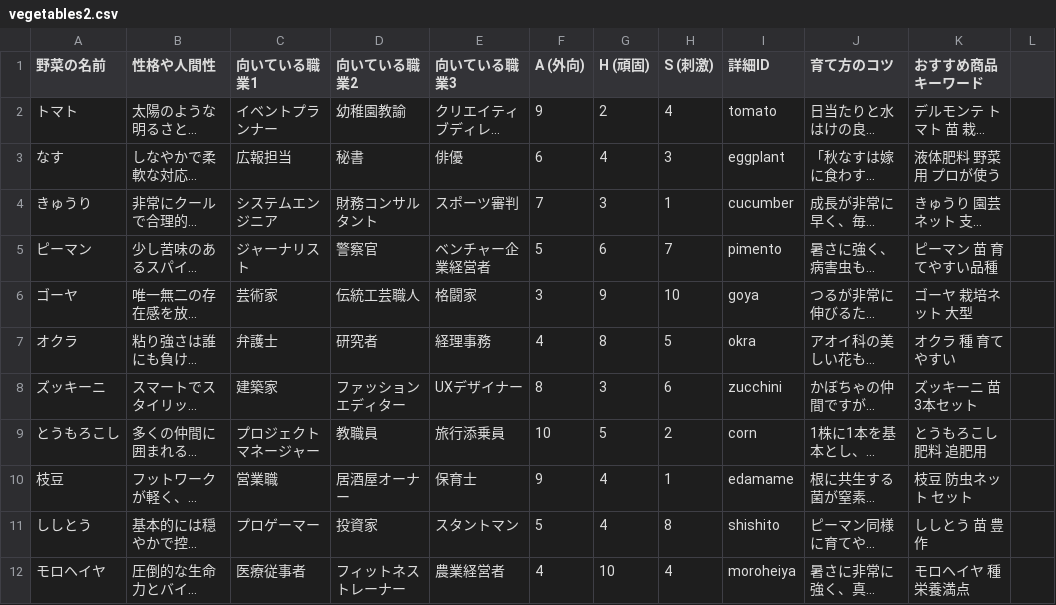
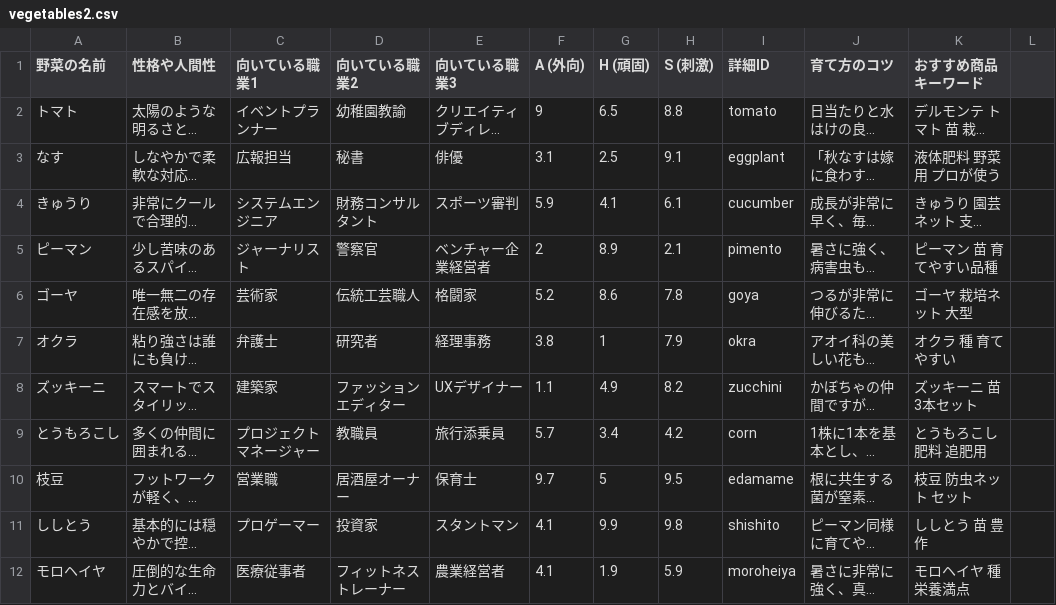
Before and after one commit to shiitake-garden/shiitake-garden.github.io, a CSV file: contents/fortune/vegetables2.csv, drawn as a sheet; only a part is shown; long unchanged cells end in …; the diff covers the shown part only; the diff names each change by its address in the sheet, - before the commit and + after, or states it on an @@ line.

Commit message:
Add files via upload

```diff
--- a/contents/fortune/vegetables2.csv
+++ b/contents/fortune/vegetables2.csv
-G2 (H (頑固)): 2
+G2 (H (頑固)): 6.5
-H2 (S (刺激)): 4
+H2 (S (刺激)): 8.8
-F3 (A (外向)): 6
+F3 (A (外向)): 3.1
-G3 (H (頑固)): 4
+G3 (H (頑固)): 2.5
-H3 (S (刺激)): 3
+H3 (S (刺激)): 9.1
-F4 (A (外向)): 7
+F4 (A (外向)): 5.9
-G4 (H (頑固)): 3
+G4 (H (頑固)): 4.1
-H4 (S (刺激)): 1
+H4 (S (刺激)): 6.1
-F5 (A (外向)): 5
+F5 (A (外向)): 2
-G5 (H (頑固)): 6
+G5 (H (頑固)): 8.9
-H5 (S (刺激)): 7
+H5 (S (刺激)): 2.1
-F6 (A (外向)): 3
+F6 (A (外向)): 5.2
-G6 (H (頑固)): 9
+G6 (H (頑固)): 8.6
-H6 (S (刺激)): 10
+H6 (S (刺激)): 7.8
-F7 (A (外向)): 4
+F7 (A (外向)): 3.8
-G7 (H (頑固)): 8
+G7 (H (頑固)): 1
-H7 (S (刺激)): 5
+H7 (S (刺激)): 7.9
-F8 (A (外向)): 8
+F8 (A (外向)): 1.1
-G8 (H (頑固)): 3
+G8 (H (頑固)): 4.9
-H8 (S (刺激)): 6
+H8 (S (刺激)): 8.2
-F9 (A (外向)): 10
+F9 (A (外向)): 5.7
-G9 (H (頑固)): 5
+G9 (H (頑固)): 3.4
-H9 (S (刺激)): 2
+H9 (S (刺激)): 4.2
-F10 (A (外向)): 9
+F10 (A (外向)): 9.7
-G10 (H (頑固)): 4
+G10 (H (頑固)): 5
-H10 (S (刺激)): 1
+H10 (S (刺激)): 9.5
-F11 (A (外向)): 5
+F11 (A (外向)): 4.1
-G11 (H (頑固)): 4
+G11 (H (頑固)): 9.9
-H11 (S (刺激)): 8
+H11 (S (刺激)): 9.8
-F12 (A (外向)): 4
+F12 (A (外向)): 4.1
-G12 (H (頑固)): 10
+G12 (H (頑固)): 1.9
-H12 (S (刺激)): 4
+H12 (S (刺激)): 5.9
```
Also changed, not shown: 158 edited cells elsewhere in this file.
